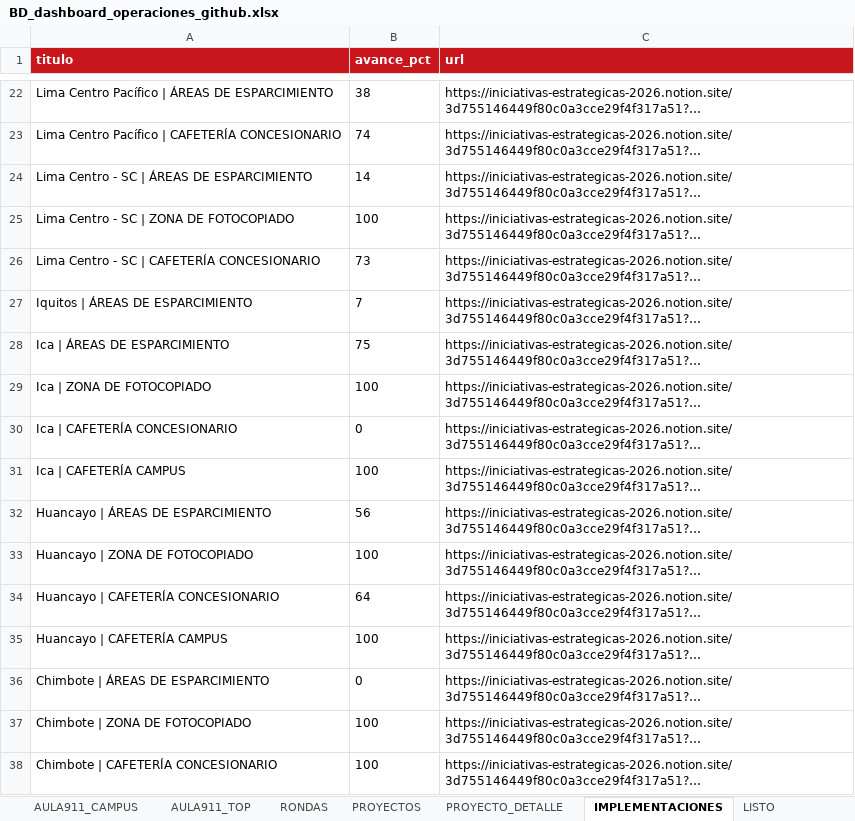
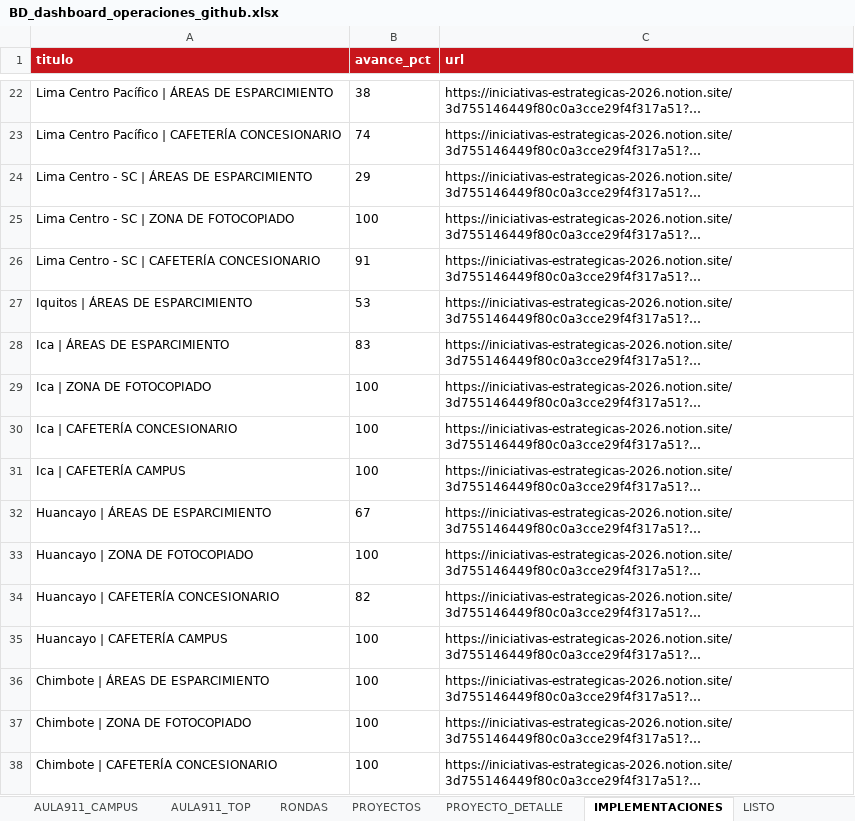
Before and after one commit to proyectosopsutp/PROYECTOS-, an Excel workbook: BD_dashboard_operaciones_github.xlsx, sheet IMPLEMENTACIONES, drawn as a sheet; only a part is shown, gaps mark what is left out; long unchanged cells end in …; values as stored, in another font and other column widths than the file's, no borders; table styles not drawn; the diff covers the shown part only; the diff names each change by its address in the sheet, - before the commit and + after, or states it on an @@ line.

Commit message:
Add files via upload

```diff
--- a/BD_dashboard_operaciones_github.xlsx (sheet IMPLEMENTACIONES)
+++ b/BD_dashboard_operaciones_github.xlsx (sheet IMPLEMENTACIONES)
-B24 (avance_pct): 14
+B24 (avance_pct): 29
-B26 (avance_pct): 73
+B26 (avance_pct): 91
-B27 (avance_pct): 7
+B27 (avance_pct): 53
-B28 (avance_pct): 75
+B28 (avance_pct): 83
-B30 (avance_pct): 0
+B30 (avance_pct): 100
-B32 (avance_pct): 56
+B32 (avance_pct): 67
-B34 (avance_pct): 64
+B34 (avance_pct): 82
-B36 (avance_pct): 0
+B36 (avance_pct): 100
```
Also changed, not shown: 12 edited cells elsewhere in this sheet, charts or pictures.
